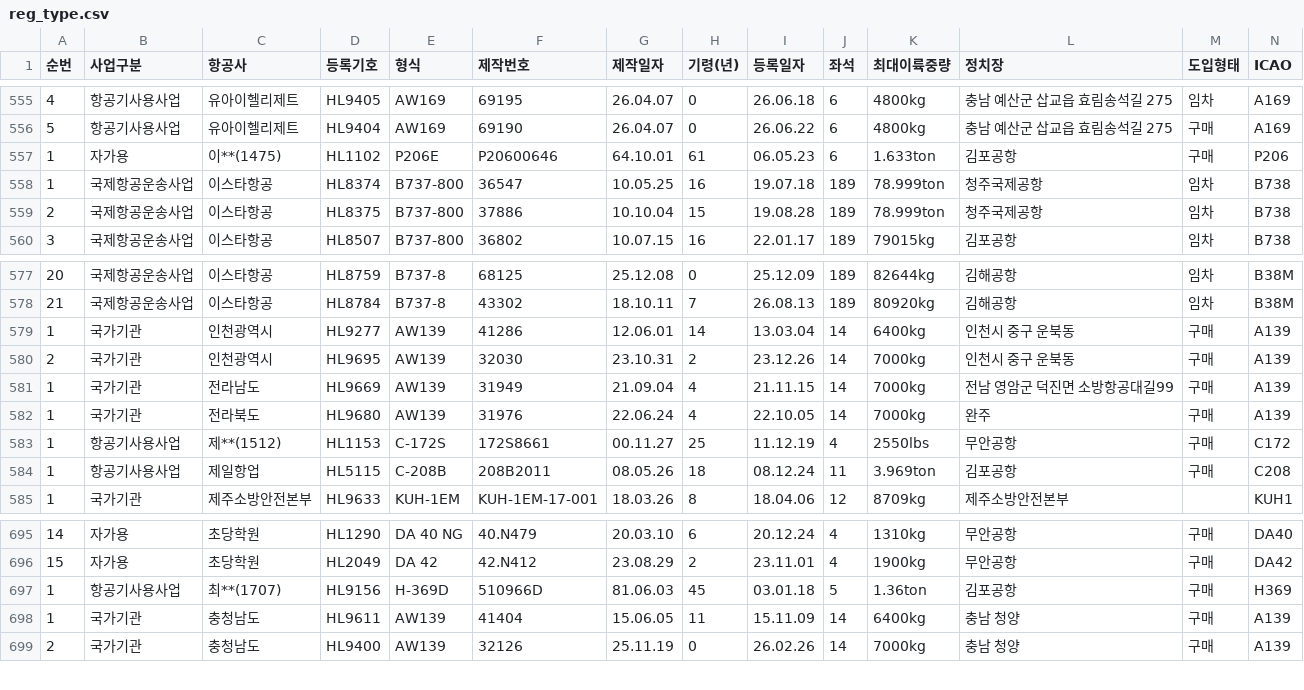
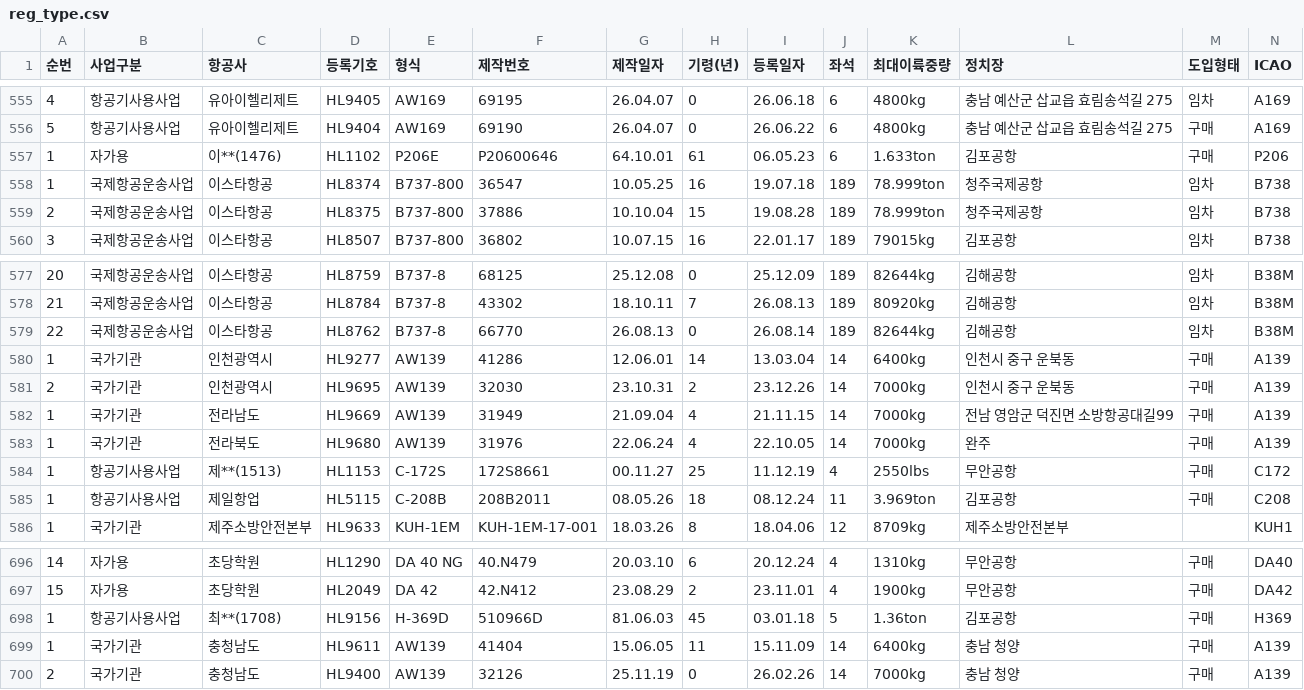
Before and after one commit to haanjhp/aircraft-data, a CSV file: reg_type.csv, drawn as a sheet; only a part is shown, gaps mark what is left out; addresses are those after the commit; rows hold the shown columns only; the diff names each change by its address in the sheet, - before the commit and + after, or states it on an @@ line.

```diff
--- a/reg_type.csv
+++ b/reg_type.csv
-C557 (항공사): 이**(1475)
+C557 (항공사): 이**(1476)
+row 579: 22 | 국제항공운송사업 | 이스타항공 | HL8762 | B737-8 | 66770 | 26.08.13 | 0 | 26.08.14 | 189 | 82644kg | 김해공항 | 임차 | B38M
-C584 (항공사): 제**(1512)
+C584 (항공사): 제**(1513)
-C698 (항공사): 최**(1707)
+C698 (항공사): 최**(1708)
```
Also changed, not shown: 1 other file.
